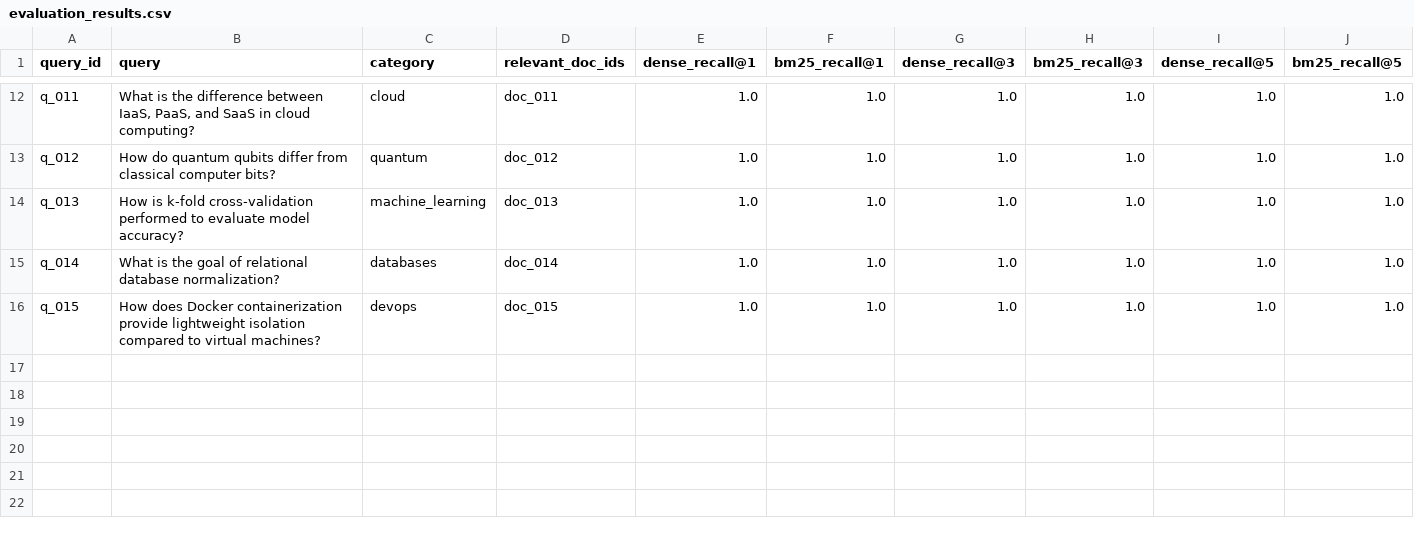
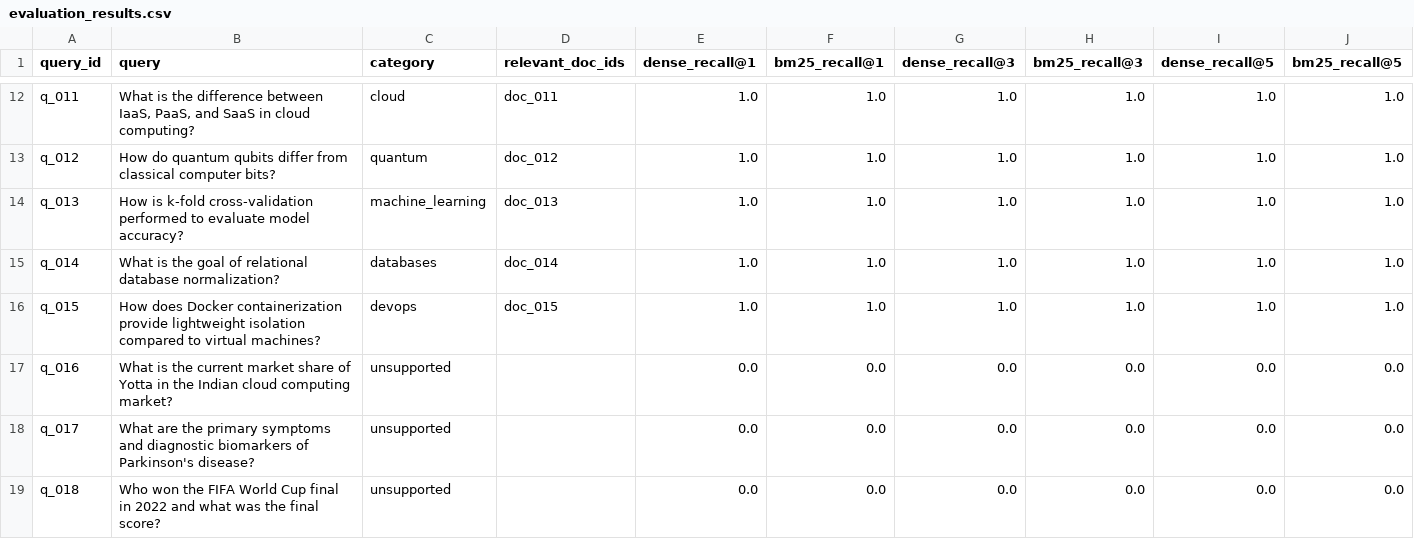
Before and after one commit to AnoushkaI/RAGpipeline, a CSV file: yotta-rag-pipeline/results/evaluation_results.csv, drawn as a sheet; only a part is shown, gaps mark what is left out.

Commit message:
feat: add 3 out-of-domain negative evaluation queries and failure modes matrix

```diff
--- a/yotta-rag-pipeline/results/evaluation_results.csv
+++ b/yotta-rag-pipeline/results/evaluation_results.csv
@@ -16 +16,4 @@ q_014,What is the goal of relational database normalization?,databases,doc_014,1
 q_015,How does Docker containerization provide lightweight isolation compared to virtual machines?,devops,doc_015,1.0,1.0,1.0,1.0,1.0,1.0
+q_016,What is the current market share of Yotta in the Indian cloud computing market?,unsupported,,0.0,0.0,0.0,0.0,0.0,0.0
+q_017,What are the primary symptoms and diagnostic biomarkers of Parkinson's disease?,unsupported,,0.0,0.0,0.0,0.0,0.0,0.0
+q_018,Who won the FIFA World Cup final in 2022 and what was the final score?,unsupported,,0.0,0.0,0.0,0.0,0.0,0.0
```
Also changed, not shown: 7 other files.
